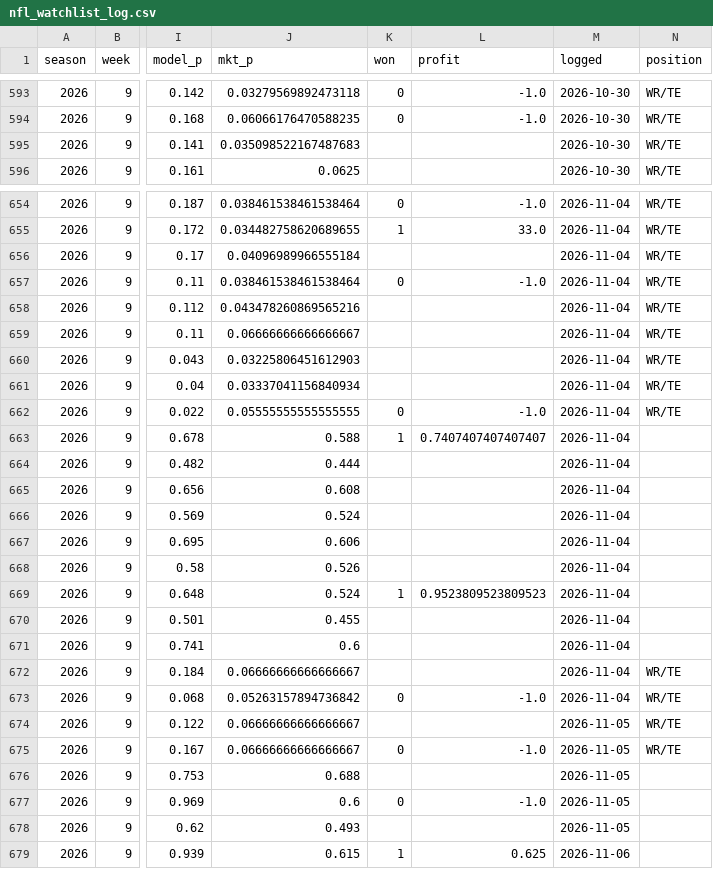
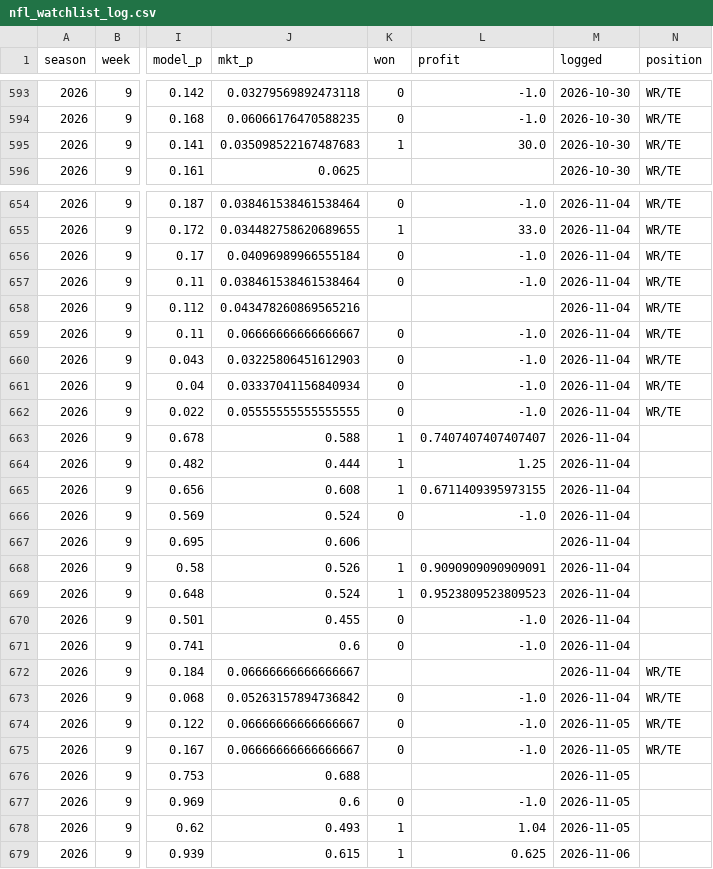
Before and after one commit to zslater2-collab/Ozzie, a CSV file: nfl_watchlist_log.csv, drawn as a sheet; only a part is shown, gaps mark what is left out; the diff covers the shown part only; the diff names each change by its address in the sheet, - before the commit and + after, or states it on an @@ line.

```diff
--- a/nfl_watchlist_log.csv
+++ b/nfl_watchlist_log.csv
-K595 (won): (empty)
+K595 (won): 1
-L595 (profit): (empty)
+L595 (profit): 30.0
-K656 (won): (empty)
+K656 (won): 0
-L656 (profit): (empty)
+L656 (profit): -1.0
-K659:K661 (won): (empty)
+K659:K661 (won): 0
-L659:L661 (profit): (empty)
+L659:L661 (profit): -1.0
-K664:K665 (won): (empty)
+K664:K665 (won): 1
-L664 (profit): (empty)
+L664 (profit): 1.25
-L665 (profit): (empty)
+L665 (profit): 0.6711409395973155
-K666 (won): (empty)
+K666 (won): 0
-L666 (profit): (empty)
+L666 (profit): -1.0
-K668 (won): (empty)
+K668 (won): 1
-L668 (profit): (empty)
+L668 (profit): 0.9090909090909091
-K670:K671 (won): (empty)
+K670:K671 (won): 0
-L670:L671 (profit): (empty)
+L670:L671 (profit): -1.0
-K674 (won): (empty)
+K674 (won): 0
-L674 (profit): (empty)
+L674 (profit): -1.0
-K678 (won): (empty)
+K678 (won): 1
-L678 (profit): (empty)
+L678 (profit): 1.04
```
Also changed, not shown: 4 edited cells elsewhere in this file, 1 other file.
